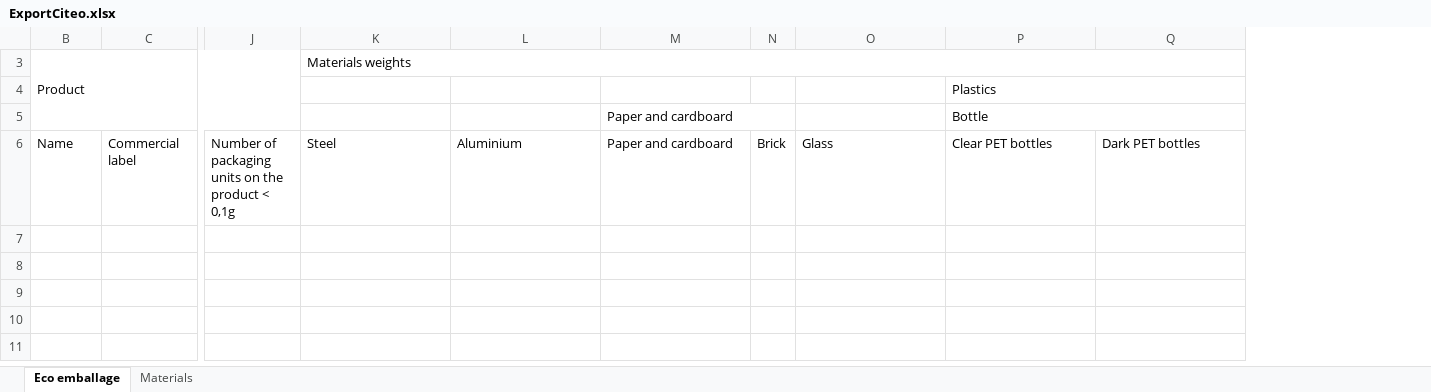
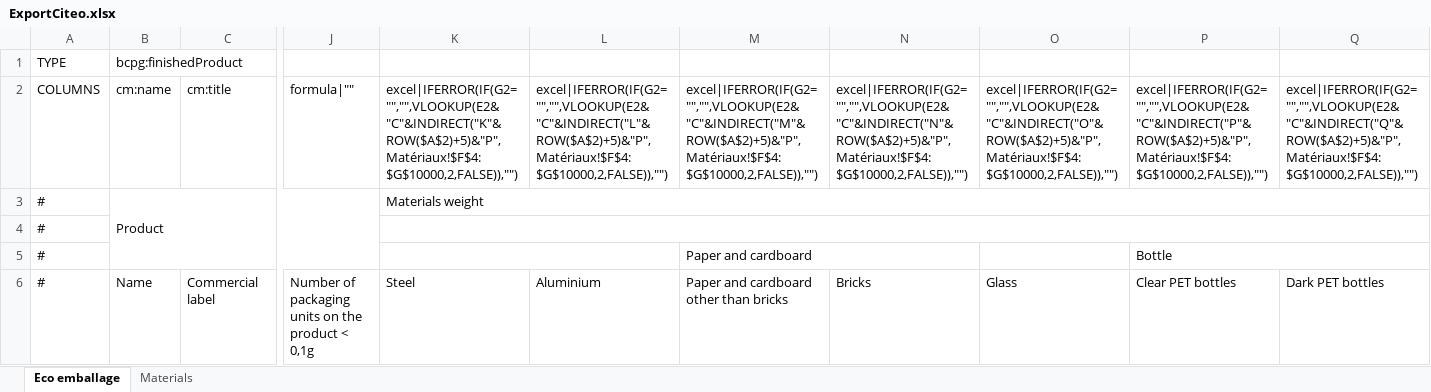
Before and after one commit to becpg/becpg-community, an Excel workbook: becpg-plm/becpg-plm-core/src/main/resources/beCPG/birt/exportsearch/product/en/ExportCiteo.xlsx, sheet Eco emballage, drawn as a sheet; only a part is shown, gaps mark what is left out; values as stored, in another font and other column widths than the file's, no cell formats; charts and pictures not drawn; removed rows and columns are numbered as before the commit, all else as after; rows hold the shown columns only; the diff names each change by its address in the sheet, - before the commit and + after, or states it on an @@ line.

Commit message:
Fix #12728 - [Bug] Fix citeo en report

```diff
--- a/becpg-plm/becpg-plm-core/src/main/resources/beCPG/birt/exportsearch/product/en/ExportCiteo.xlsx (sheet Eco emballage)
+++ b/becpg-plm/becpg-plm-core/src/main/resources/beCPG/birt/exportsearch/product/en/ExportCiteo.xlsx (sheet Eco emballage)
@@ column A unhidden, rows 3-6: all # @@
-column N, row 6: Brick
+column N, row 6: Bricks
+row 1: TYPE | bcpg:finishedProduct
+row 2: COLUMNS | cm:name | cm:title | formula|"" | excel|IFERROR(IF(G2="","",VLOOKUP(E2&"C"&INDIRECT("K"&ROW($A$2)+5)&"P",Matériaux!$F$4:$G$10000,2,FALSE)),"") | excel|IFERROR(IF(G2="","",VLOOKUP(E2&"C"&INDIRECT("L"&ROW($A$2)+5)&"P",Matériaux!$F$4:$G$10000,2,FALSE)),"") | excel|IFERROR(IF(G2="","",VLOOKUP(E2&"C"&INDIRECT("M"&ROW($A$2)+5)&"P",Matériaux!$F$4:$G$10000,2,FALSE)),"") | excel|IFERROR(IF(G2="","",VLOOKUP(E2&"C"&INDIRECT("N"&ROW($A$2)+5)&"P",Matériaux!$F$4:$G$10000,2,FALSE)),"") | excel|IFERROR(IF(G2="","",VLOOKUP(E2&"C"&INDIRECT("O"&ROW($A$2)+5)&"P",Matériaux!$F$4:$G$10000,2,FALSE)),"") | excel|IFERROR(IF(G2="","",VLOOKUP(E2&"C"&INDIRECT("P"&ROW($A$2)+5)&"P",Matériaux!$F$4:$G$10000,2,FALSE)),"") | excel|IFERROR(IF(G2="","",VLOOKUP(E2&"C"&INDIRECT("Q"&ROW($A$2)+5)&"P",Matériaux!$F$4:$G$10000,2,FALSE)),"")
-K3: Materials weights
+K3: Materials weight
+K4:AA4 merged
-P4: Plastics
+P4: (empty)
-P4:X4 merged
+K5:L5 merged
-M6: Paper and cardboard
+M6: Paper and cardboard other than bricks
```
Also changed, not shown: cell formats, hidden cells, charts or pictures.
